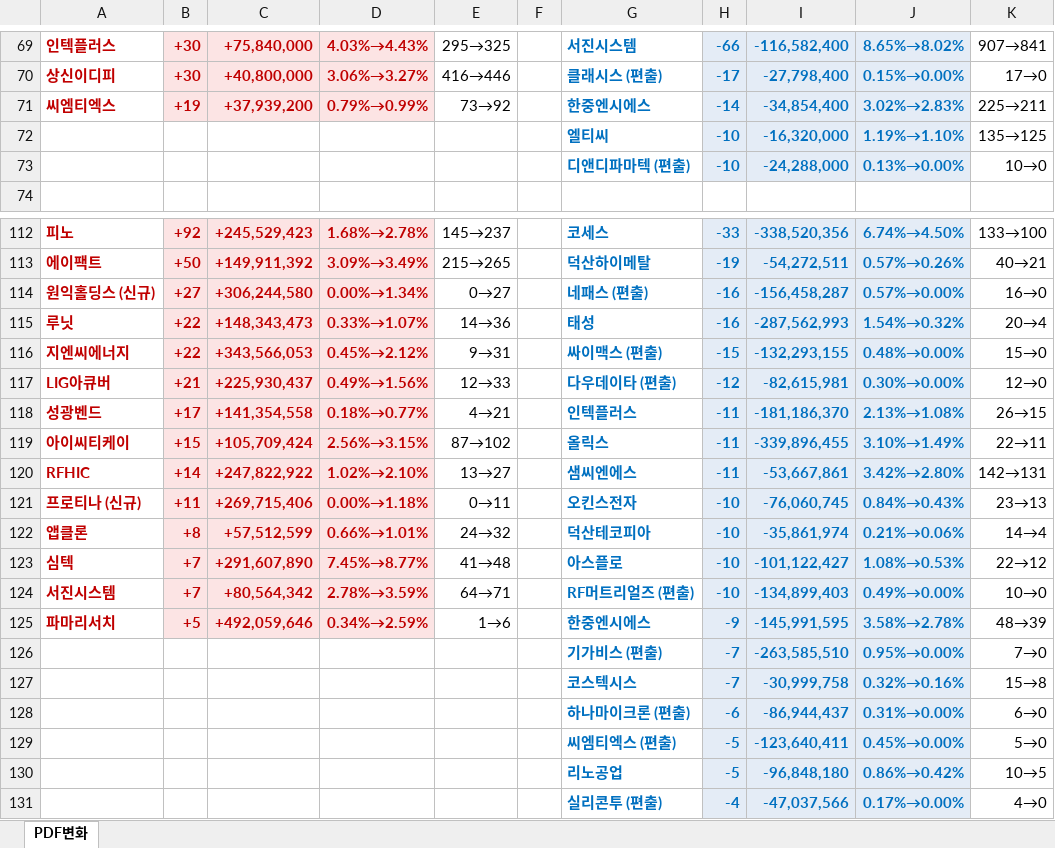
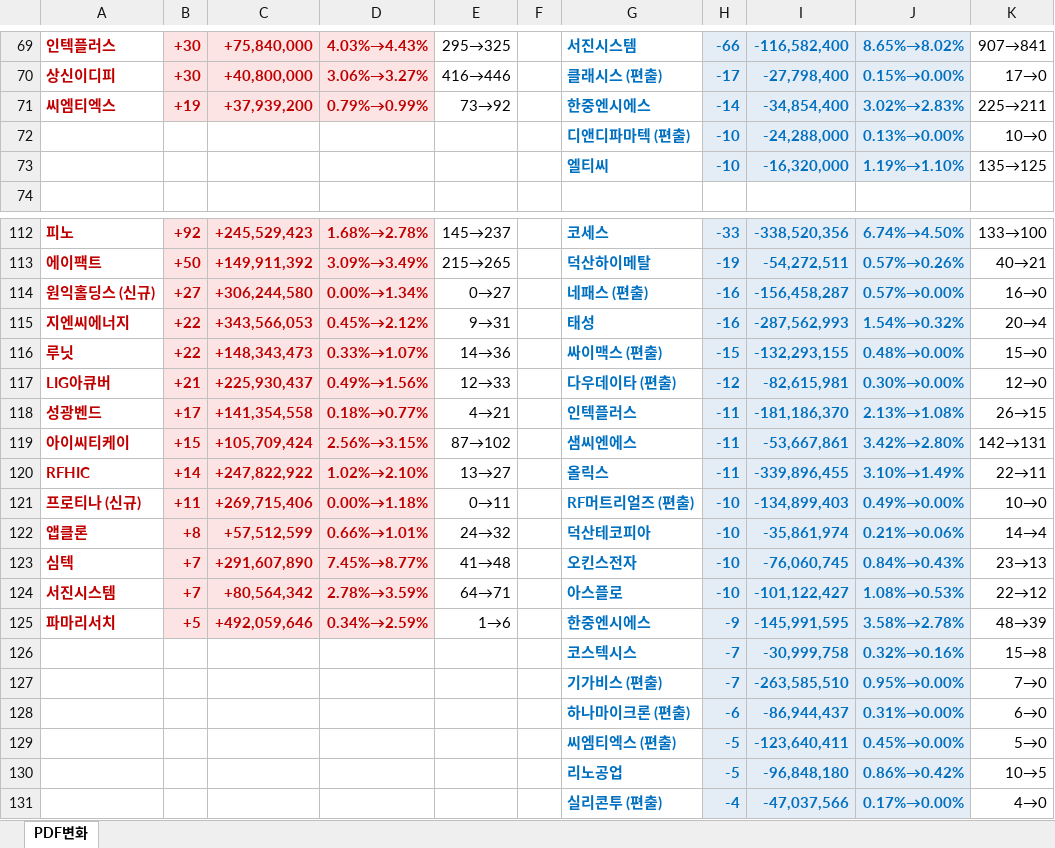
Before and after one commit to unrevr15/etf-reports, an Excel workbook: reports/pdf_rolling5_20261110.xlsx, sheet PDF변화, drawn as a sheet; only a part is shown, gaps mark what is left out; values as stored, in another font and other column widths than the file's, no borders; the diff covers the shown part only; the diff names each change by its address in the sheet, - before the commit and + after, or states it on an @@ line.

```diff
--- a/reports/pdf_rolling5_20261110.xlsx (sheet PDF변화)
+++ b/reports/pdf_rolling5_20261110.xlsx (sheet PDF변화)
@@ row 73 moved to row 72: 디앤디파마텍 (편출) @@
-A115: 루닛
+A115: 지엔씨에너지
-C115: +148,343,473
+C115: +343,566,053
-D115: 0.33%→1.07%
+D115: 0.45%→2.12%
-E115: 14→36
+E115: 9→31
-A116: 지엔씨에너지
+A116: 루닛
-C116: +343,566,053
+C116: +148,343,473
-D116: 0.45%→2.12%
+D116: 0.33%→1.07%
-E116: 9→31
+E116: 14→36
-G119: 올릭스
+G119: 샘씨엔에스
-I119: -339,896,455
+I119: -53,667,861
-J119: 3.10%→1.49%
+J119: 3.42%→2.80%
-K119: 22→11
+K119: 142→131
-G120: 샘씨엔에스
+G120: 올릭스
-I120: -53,667,861
+I120: -339,896,455
-J120: 3.42%→2.80%
+J120: 3.10%→1.49%
-K120: 142→131
+K120: 22→11
-G121: 오킨스전자
+G121: RF머트리얼즈 (편출)
-I121: -76,060,745
+I121: -134,899,403
-J121: 0.84%→0.43%
+J121: 0.49%→0.00%
-K121: 23→13
+K121: 10→0
-G123: 아스플로
+G123: 오킨스전자
-I123: -101,122,427
+I123: -76,060,745
-J123: 1.08%→0.53%
+J123: 0.84%→0.43%
-K123: 22→12
+K123: 23→13
-G124: RF머트리얼즈 (편출)
+G124: 아스플로
-I124: -134,899,403
+I124: -101,122,427
-J124: 0.49%→0.00%
+J124: 1.08%→0.53%
-K124: 10→0
+K124: 22→12
@@ row 127 moved to row 126: 코스텍시스 @@
```
Also changed, not shown: 5 moved rows and 16 edited cells elsewhere in this sheet, reports/pdf_change_20261110.xlsx.
